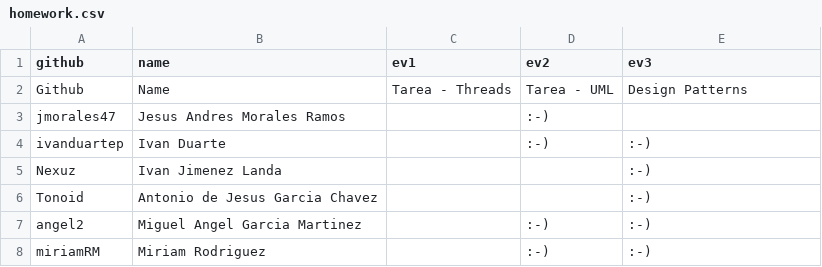
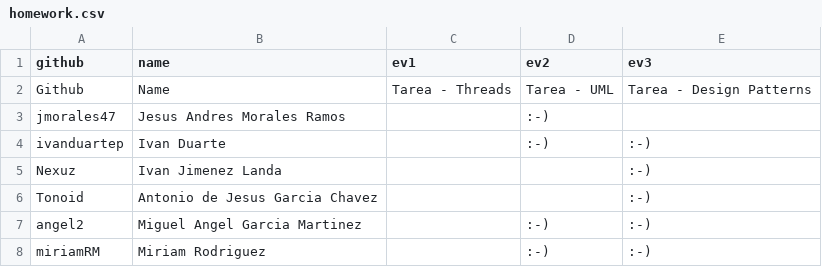
Before and after one commit to eliflores/dowa-java, a CSV file: _data/scores/homework.csv, drawn as a sheet; the diff names each change by its address in the sheet, - before the commit and + after, or states it on an @@ line.

Commit message:
fix homework

```diff
--- a/_data/scores/homework.csv
+++ b/_data/scores/homework.csv
-E2 (ev3): Design Patterns
+E2 (ev3): Tarea - Design Patterns
```
Also changed, not shown: 1 other file.
